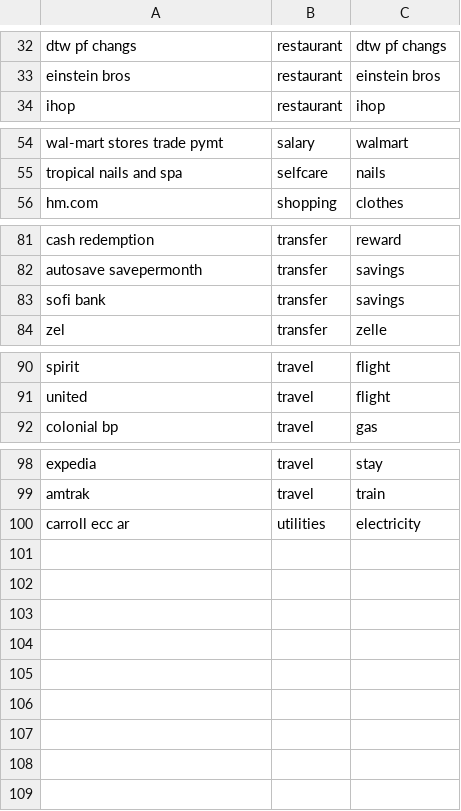
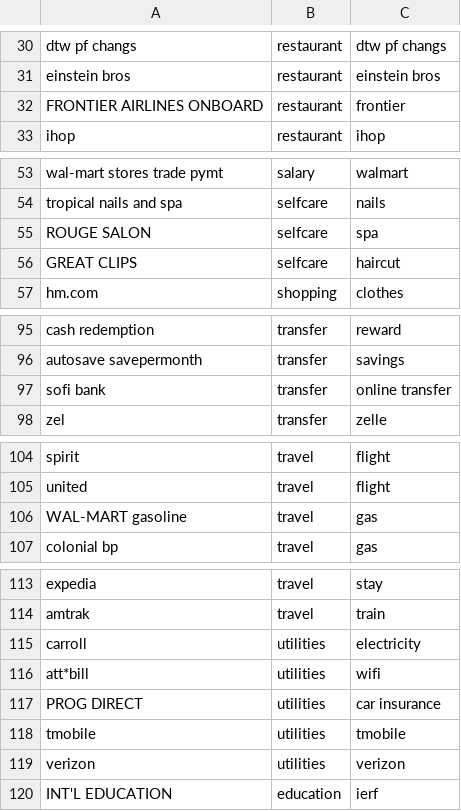
Before and after one commit to sachinksalim/personal_finance, a CSV file: utils/category.csv, drawn as a sheet; only a part is shown, gaps mark what is left out; the diff covers the shown part only.

```diff
--- a/utils/category.csv
+++ b/utils/category.csv
@@ -33,2 +31,3 @@ dtw pf changs,restaurant,dtw pf changs
 einstein bros,restaurant,einstein bros
+FRONTIER AIRLINES ONBOARD,restaurant,frontier
 ihop,restaurant,ihop
@@ -55,2 +54,4 @@ wal-mart stores trade pymt,salary,walmart
 tropical nails and spa,selfcare,nails
+ROUGE SALON,selfcare,spa
+GREAT CLIPS,selfcare,haircut
 hm.com,shopping,clothes
@@ -82,3 +96,3 @@ cash redemption,transfer,reward
 autosave savepermonth,transfer,savings
-sofi bank,transfer,savings
+sofi bank,transfer,online transfer
 zel,transfer,zelle
@@ -91,2 +105,3 @@ spirit,travel,flight
 united,travel,flight
+WAL-MART gasoline,travel,gas
 colonial bp,travel,gas
@@ -99,2 +114,7 @@ expedia,travel,stay
 amtrak,travel,train
-carroll ecc ar,utilities,electricity
+carroll,utilities,electricity
+att*bill,utilities,wifi
+PROG DIRECT,utilities,car insurance
+tmobile,utilities,tmobile
+verizon,utilities,verizon
+INT'L EDUCATION,education,ierf
```
Also changed, not shown: 13 added rows, 2 removed rows and 5 edited cells elsewhere in this file, 15 other files.
